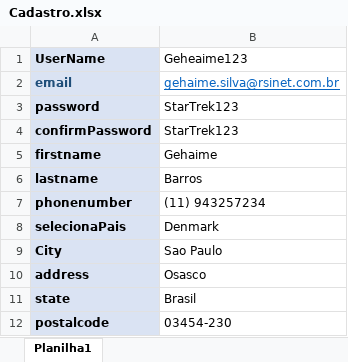
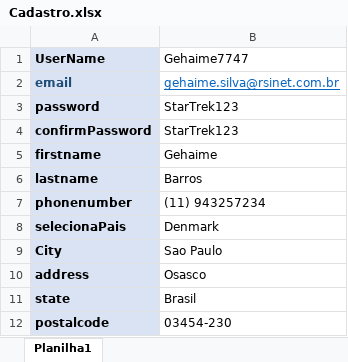
Before and after one commit to gehaimeBarros/ADVANTAGEDemo, an Excel workbook: src/main/java/br/com/rsinet/hub_tdd/UtilExcel/Cadastro.xlsx, sheet Planilha1, drawn as a sheet; values as stored, in another font and other column widths than the file's, no borders; the diff names each change by its address in the sheet, - before the commit and + after, or states it on an @@ line.

```diff
--- a/src/main/java/br/com/rsinet/hub_tdd/UtilExcel/Cadastro.xlsx (sheet Planilha1)
+++ b/src/main/java/br/com/rsinet/hub_tdd/UtilExcel/Cadastro.xlsx (sheet Planilha1)
-B1: Geheaime123
+B1: Gehaime7747
```
Also changed, not shown: 33 other files.
